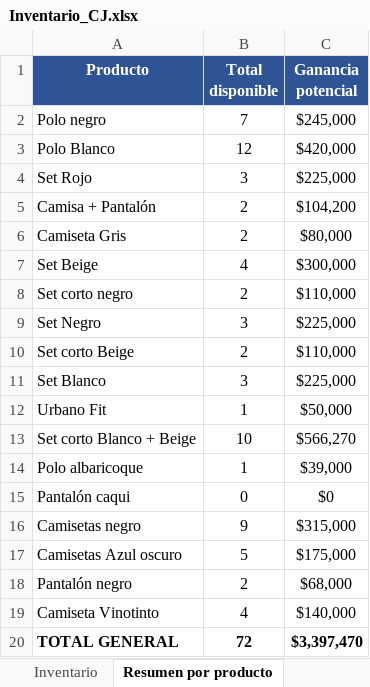
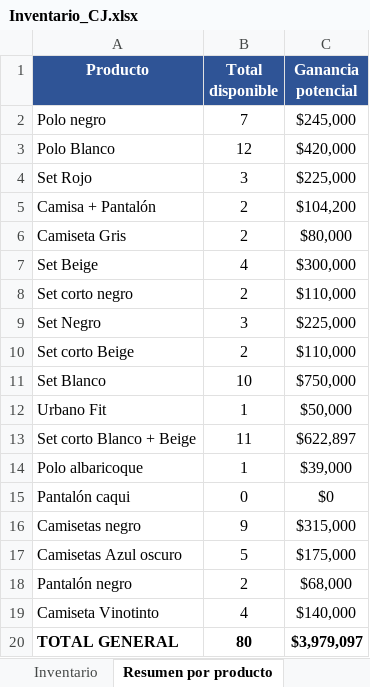
Before and after one commit to osmardanielortizmiranda03-hue/Negocio-CJ, an Excel workbook: Inventario_CJ.xlsx, sheet Resumen por producto, drawn as a sheet; values as stored, in another font and other column widths than the file's, no borders; the diff names each change by its address in the sheet, - before the commit and + after, or states it on an @@ line.

```diff
--- a/Inventario_CJ.xlsx (sheet Resumen por producto)
+++ b/Inventario_CJ.xlsx (sheet Resumen por producto)
-B11 (Total disponible): 3
+B11 (Total disponible): 10
-C11 (Ganancia potencial): $225,000
+C11 (Ganancia potencial): $750,000
-B13 (Total disponible): 10
+B13 (Total disponible): 11
-C13 (Ganancia potencial): $566,270
+C13 (Ganancia potencial): $622,897
-B20 (Total disponible): 72
+B20 (Total disponible): 80
-C20 (Ganancia potencial): $3,397,470
+C20 (Ganancia potencial): $3,979,097
```
Also changed, not shown: sheet Inventario.
